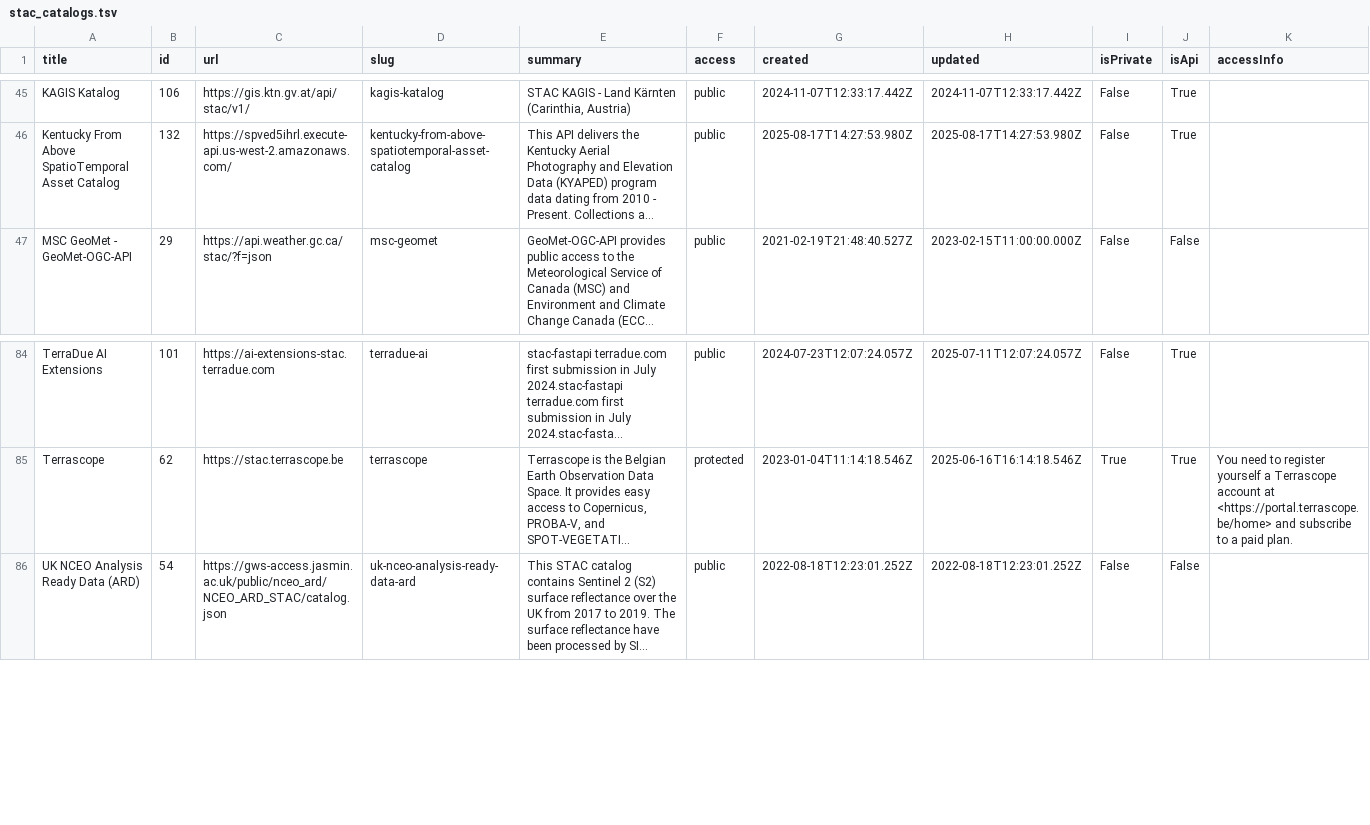
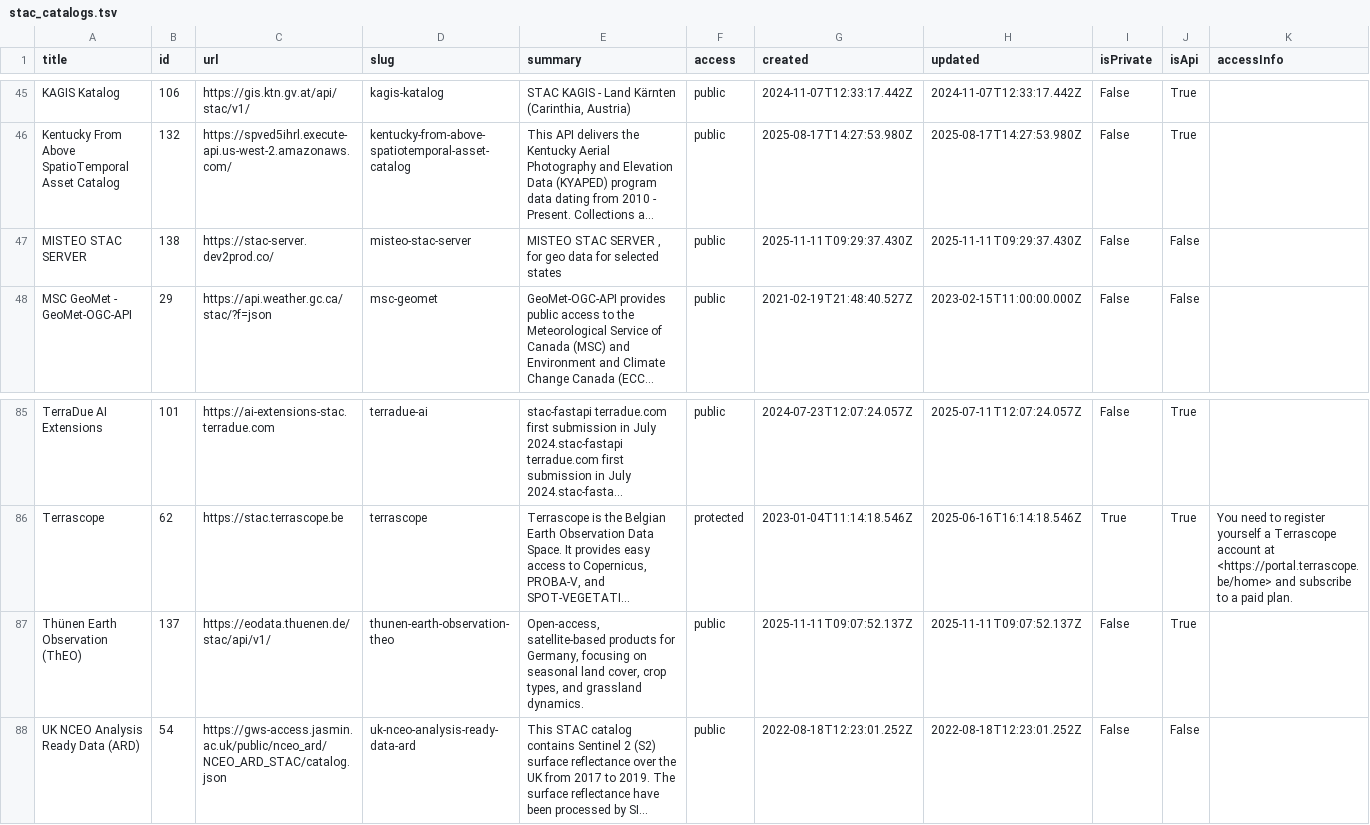
Before and after one commit to opengeos/geospatial-data-catalogs, a TSV file: stac_catalogs.tsv, drawn as a sheet; only a part is shown, gaps mark what is left out; long unchanged cells end in …; the diff names each change by its address in the sheet, - before the commit and + after, or states it on an @@ line.

```diff
--- a/stac_catalogs.tsv
+++ b/stac_catalogs.tsv
+row 47: MISTEO STAC SERVER | 138 | https://stac-server.dev2prod.co/ | misteo-stac-server | MISTEO STAC SERVER , for geo data for selected states | public | 2025-11-11T09:29:37.430Z | 2025-11-11T09:29:37.430Z | False | False
+row 87: Thünen Earth Observation (ThEO) | 137 | https://eodata.thuenen.de/stac/api/v1/ | thunen-earth-observation-theo | Open-access, satellite-based products for Germany, focusing on seasonal land cover, crop types, and grassland dynamics. | public | 2025-11-11T09:07:52.137Z | 2025-11-11T09:07:52.137Z | False | True
```
Also changed, not shown: aws_open_datasets.tsv, gee_catalog.tsv, 4 other files.
